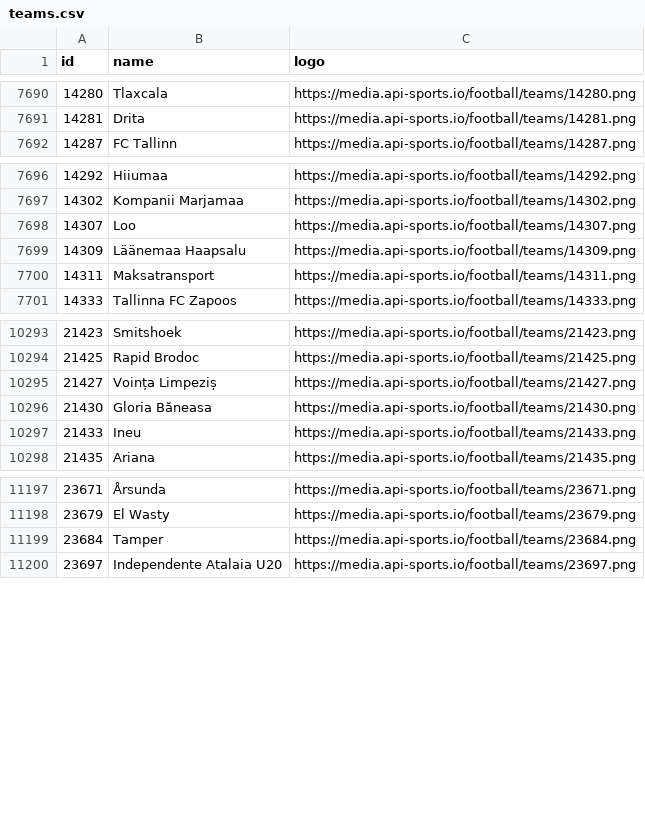
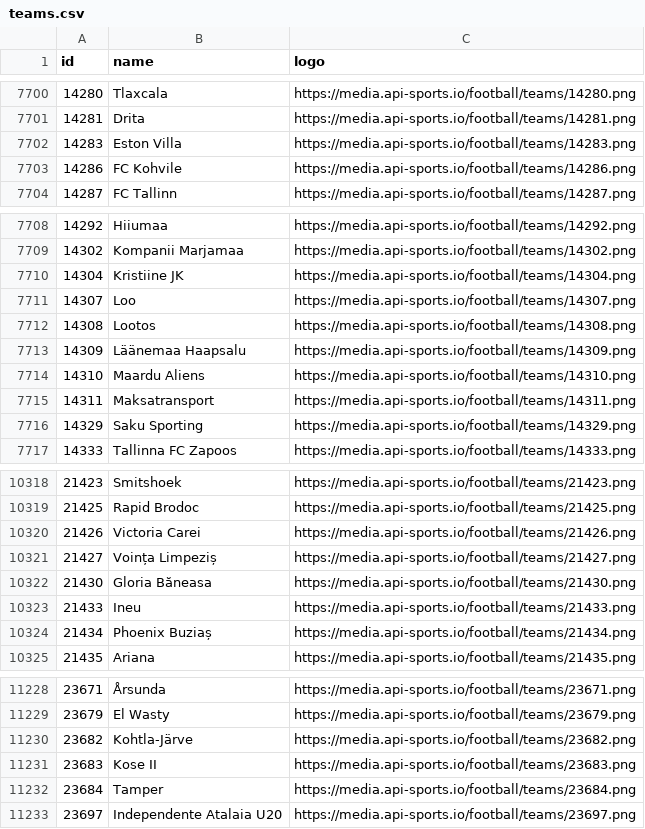
Before and after one commit to SebWae/football-api-data, a CSV file: data/teams.csv, drawn as a sheet; only a part is shown, gaps mark what is left out; the diff covers the shown part only.

```diff
--- a/data/teams.csv
+++ b/data/teams.csv
@@ -7691,2 +7701,4 @@ id,name,logo
 14281,Drita,https://media.api-sports.io/football/teams/14281.png
+14283,Eston Villa,https://media.api-sports.io/football/teams/14283.png
+14286,FC Kohvile,https://media.api-sports.io/football/teams/14286.png
 14287,FC Tallinn,https://media.api-sports.io/football/teams/14287.png
@@ -7697,5 +7709,9 @@ id,name,logo
 14302,Kompanii Marjamaa,https://media.api-sports.io/football/teams/14302.png
+14304,Kristiine JK,https://media.api-sports.io/football/teams/14304.png
 14307,Loo,https://media.api-sports.io/football/teams/14307.png
+14308,Lootos,https://media.api-sports.io/football/teams/14308.png
 14309,Läänemaa Haapsalu,https://media.api-sports.io/football/teams/14309.png
+14310,Maardu Aliens,https://media.api-sports.io/football/teams/14310.png
 14311,Maksatransport,https://media.api-sports.io/football/teams/14311.png
+14329,Saku Sporting,https://media.api-sports.io/football/teams/14329.png
 14333,Tallinna FC Zapoos,https://media.api-sports.io/football/teams/14333.png
@@ -10294,2 +10319,3 @@ id,name,logo
 21425,Rapid Brodoc,https://media.api-sports.io/football/teams/21425.png
+21426,Victoria Carei,https://media.api-sports.io/football/teams/21426.png
 21427,Voința Limpeziș,https://media.api-sports.io/football/teams/21427.png
@@ -10297,2 +10323,3 @@ id,name,logo
 21433,Ineu,https://media.api-sports.io/football/teams/21433.png
+21434,Phoenix Buziaș,https://media.api-sports.io/football/teams/21434.png
 21435,Ariana,https://media.api-sports.io/football/teams/21435.png
@@ -11198,2 +11229,4 @@ id,name,logo
 23679,El Wasty,https://media.api-sports.io/football/teams/23679.png
+23682,Kohtla-Järve,https://media.api-sports.io/football/teams/23682.png
+23683,Kose II,https://media.api-sports.io/football/teams/23683.png
 23684,Tamper,https://media.api-sports.io/football/teams/23684.png
```
Also changed, not shown: 29 added rows elsewhere in this file, data/fixtures_selected.csv.
